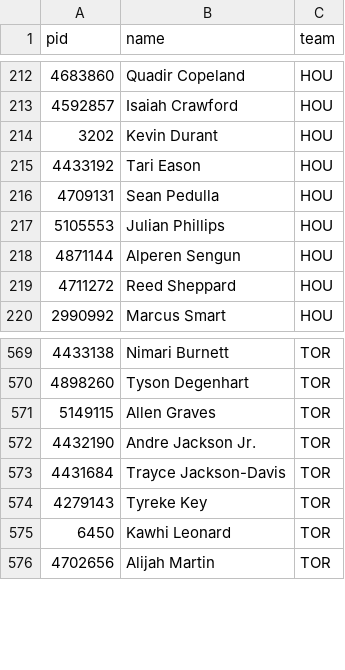
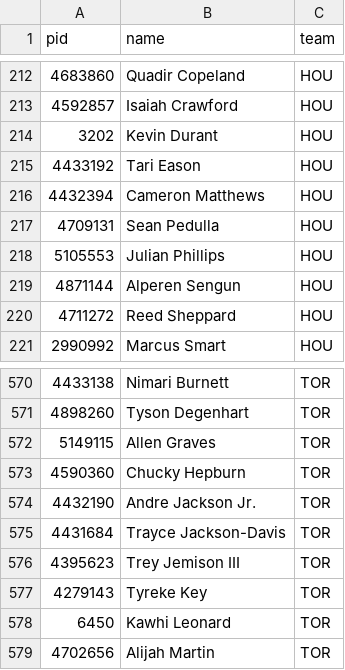
Before and after one commit to jlwin1995-alt/Bball, a CSV file: data/raw/rosters.csv, drawn as a sheet; only a part is shown, gaps mark what is left out.

```diff
--- a/data/raw/rosters.csv
+++ b/data/raw/rosters.csv
@@ -215,2 +215,3 @@ pid,name,team
 4433192,Tari Eason,HOU
+4432394,Cameron Matthews,HOU
 4709131,Sean Pedulla,HOU
@@ -571,4 +572,6 @@ pid,name,team
 5149115,Allen Graves,TOR
+4590360,Chucky Hepburn,TOR
 4432190,Andre Jackson Jr.,TOR
 4431684,Trayce Jackson-Davis,TOR
+4395623,Trey Jemison III,TOR
 4279143,Tyreke Key,TOR
```
Also changed, not shown: data/raw/injuries.csv, data/raw/rehearsal_games.csv, 11 other files.
